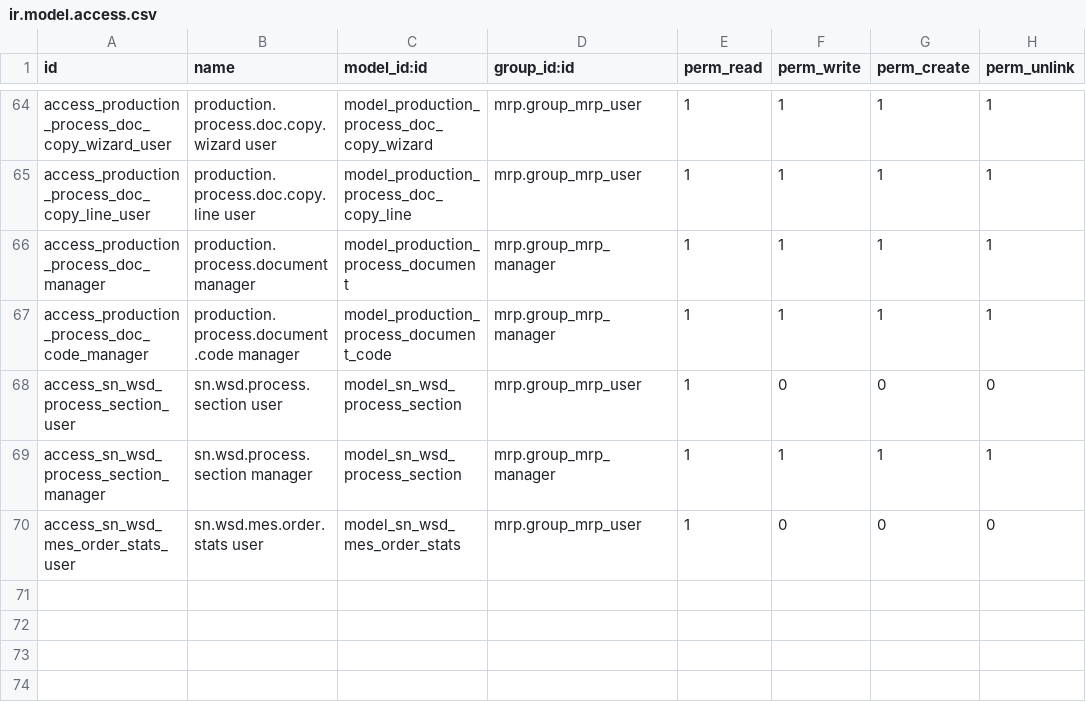
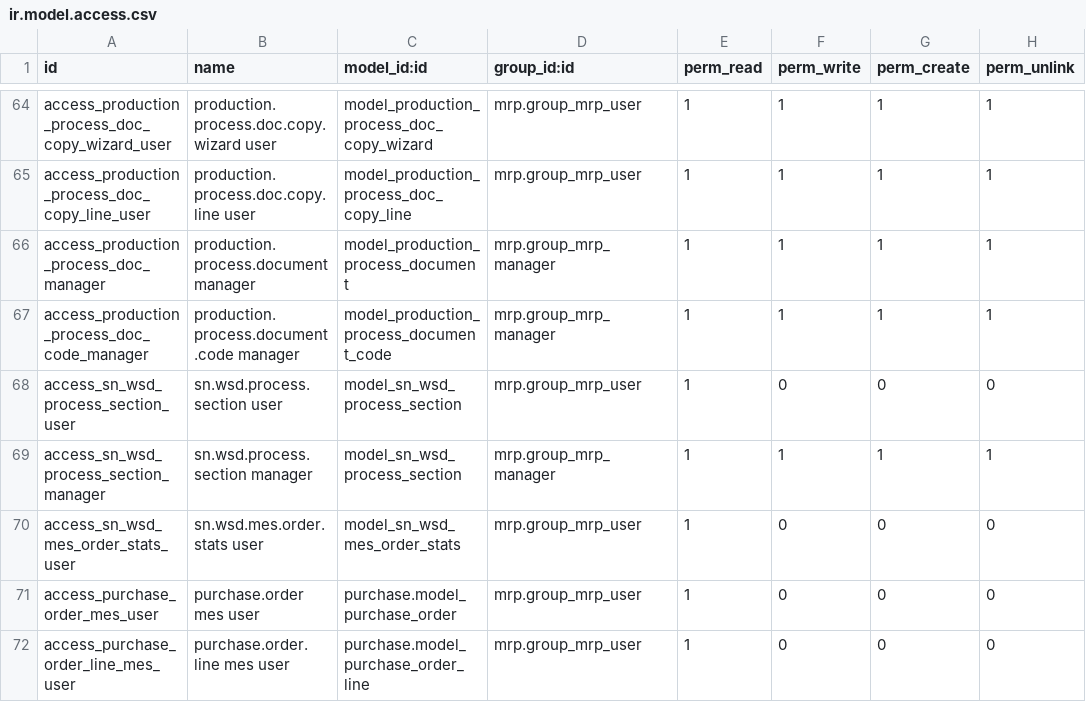
Before and after one commit to SNCIC/wsd, a CSV file: sn_wsd_mrp/security/ir.model.access.csv, drawn as a sheet; only a part is shown, gaps mark what is left out.

Commit message:
security: grant the domain groups the reads their screens need
Purchase users read sale orders (the RFQ list fails on stock.reference.sale_ids otherwise, previously covered by the internal-user -> shop-floor implied link), and manufacturing users read purchase orders for the MES replenishment suggestion.

```diff
--- a/sn_wsd_mrp/security/ir.model.access.csv
+++ b/sn_wsd_mrp/security/ir.model.access.csv
@@ -70 +70,3 @@ access_sn_wsd_process_section_manager,sn.wsd.process.section manager,model_sn_ws
 access_sn_wsd_mes_order_stats_user,sn.wsd.mes.order.stats user,model_sn_wsd_mes_order_stats,mrp.group_mrp_user,1,0,0,0
+access_purchase_order_mes_user,purchase.order mes user,purchase.model_purchase_order,mrp.group_mrp_user,1,0,0,0
+access_purchase_order_line_mes_user,purchase.order.line mes user,purchase.model_purchase_order_line,mrp.group_mrp_user,1,0,0,0
```
Also changed, not shown: 3 other files.
